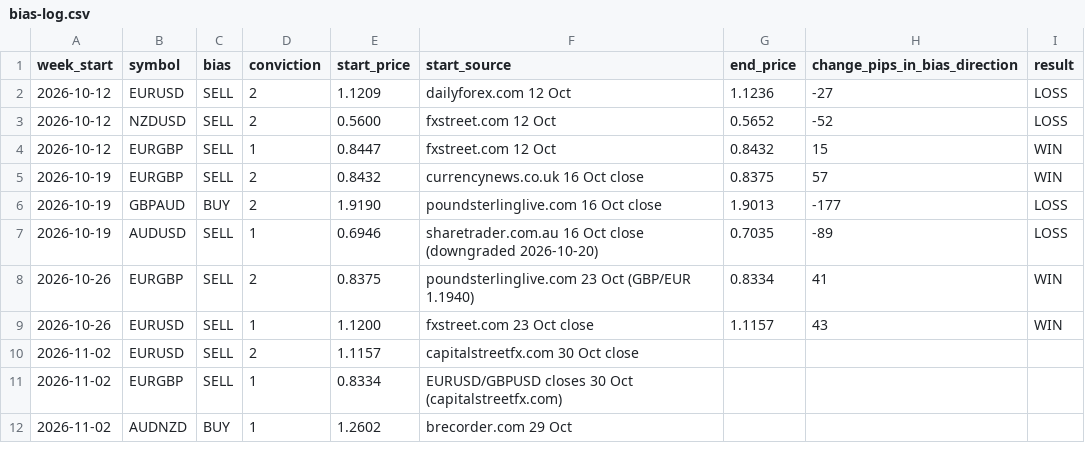
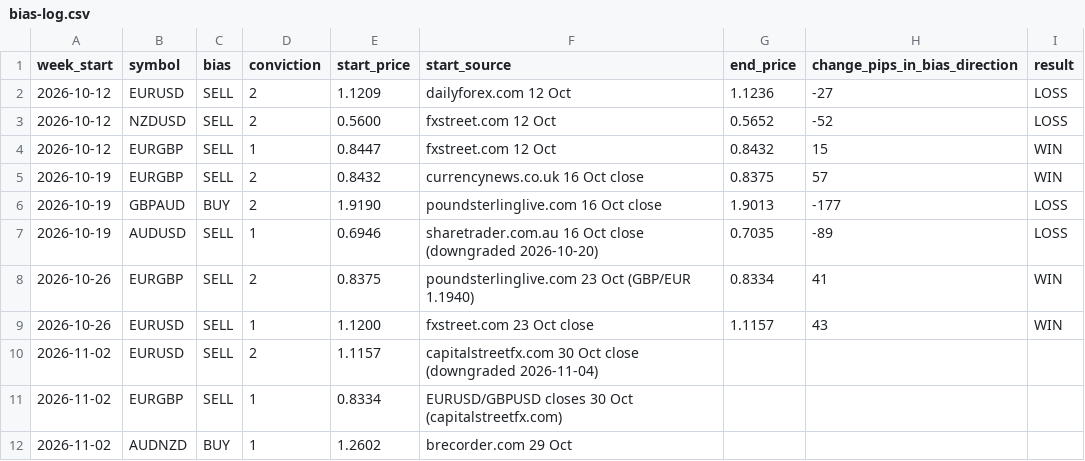
Before and after one commit to samjohnoliveira/fx-signals, a CSV file: history/bias-log.csv, drawn as a sheet.

```diff
--- a/history/bias-log.csv
+++ b/history/bias-log.csv
@@ -9,3 +9,3 @@ week_start,symbol,bias,conviction,start_price,start_source,end_price,change_pips
 2026-10-26,EURUSD,SELL,1,1.1200,fxstreet.com 23 Oct close,1.1157,43,WIN
-2026-11-02,EURUSD,SELL,2,1.1157,capitalstreetfx.com 30 Oct close,,,
+2026-11-02,EURUSD,SELL,2,1.1157,capitalstreetfx.com 30 Oct close (downgraded 2026-11-04),,,
 2026-11-02,EURGBP,SELL,1,0.8334,EURUSD/GBPUSD closes 30 Oct (capitalstreetfx.com),,,
```
Also changed, not shown: 1 other file.
